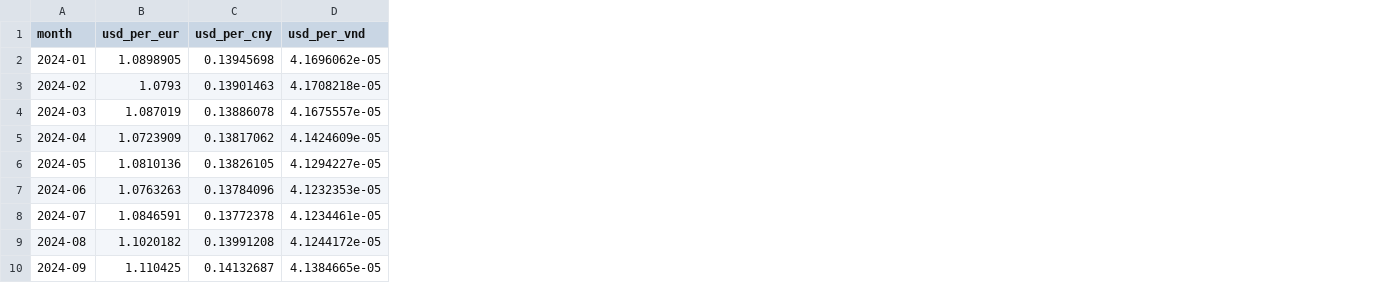
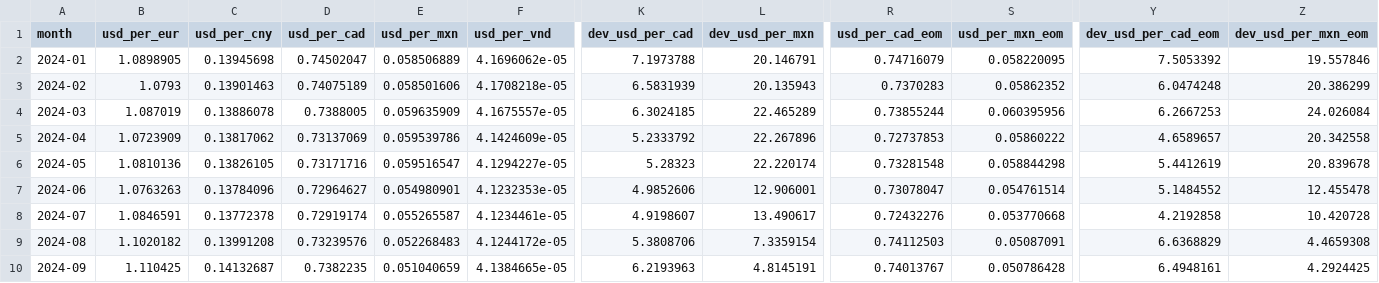
Before and after one commit to jasonzhixinglu/tariff-exchange-rates, a CSV file: data/processed/fx2025_monthly.csv, drawn as a sheet; only a part is shown, gaps mark what is left out; the diff names each change by its address in the sheet, - before the commit and + after, or states it on an @@ line.

```diff
--- a/data/processed/fx2025_monthly.csv
+++ b/data/processed/fx2025_monthly.csv
+column D (usd_per_cad), rows 2-10: 0.74502047 | 0.74075189 | 0.7388005 | 0.73137069 | 0.73171716 | 0.72964627 | 0.72919174 | 0.73239576 | 0.7382235
+column E (usd_per_mxn), rows 2-10: 0.058506889 | 0.058501606 | 0.059635909 | 0.059539786 | 0.059516547 | 0.054980901 | 0.055265587 | 0.052268483 | 0.051040659
+column K (dev_usd_per_cad), rows 2-10: 7.1973788 | 6.5831939 | 6.3024185 | 5.2333792 | 5.28323 | 4.9852606 | 4.9198607 | 5.3808706 | 6.2193963
+column L (dev_usd_per_mxn), rows 2-10: 20.146791 | 20.135943 | 22.465289 | 22.267896 | 22.220174 | 12.906001 | 13.490617 | 7.3359154 | 4.8145191
+column R (usd_per_cad_eom), rows 2-10: 0.74716079 | 0.7370283 | 0.73855244 | 0.72737853 | 0.73281548 | 0.73078047 | 0.72432276 | 0.74112503 | 0.74013767
+column S (usd_per_mxn_eom), rows 2-10: 0.058220095 | 0.05862352 | 0.060395956 | 0.05860222 | 0.058844298 | 0.054761514 | 0.053770668 | 0.05087091 | 0.050786428
+column Y (dev_usd_per_cad_eom), rows 2-10: 7.5053392 | 6.0474248 | 6.2667253 | 4.6589657 | 5.4412619 | 5.1484552 | 4.2192858 | 6.6368829 | 6.4948161
+column Z (dev_usd_per_mxn_eom), rows 2-10: 19.557846 | 20.386299 | 24.026084 | 20.342558 | 20.839678 | 12.455478 | 10.420728 | 4.4659308 | 4.2924425
```
Also changed, not shown: data/raw/tariffs2025/tariff_timeline.csv, 14 other files.
